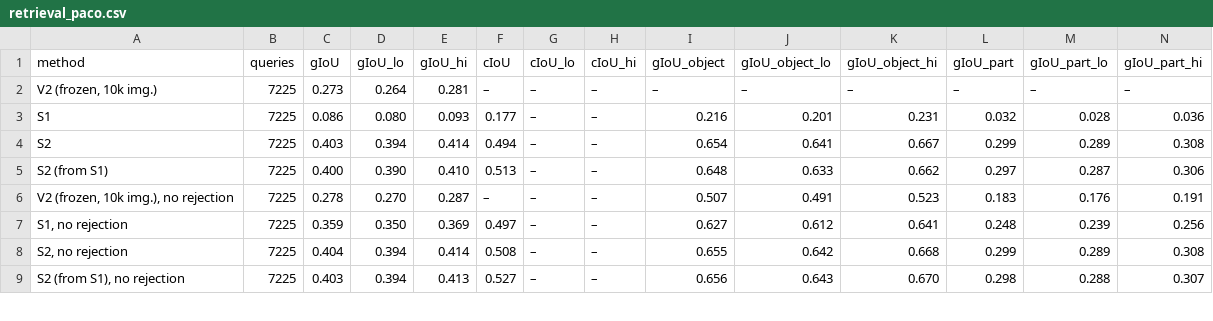
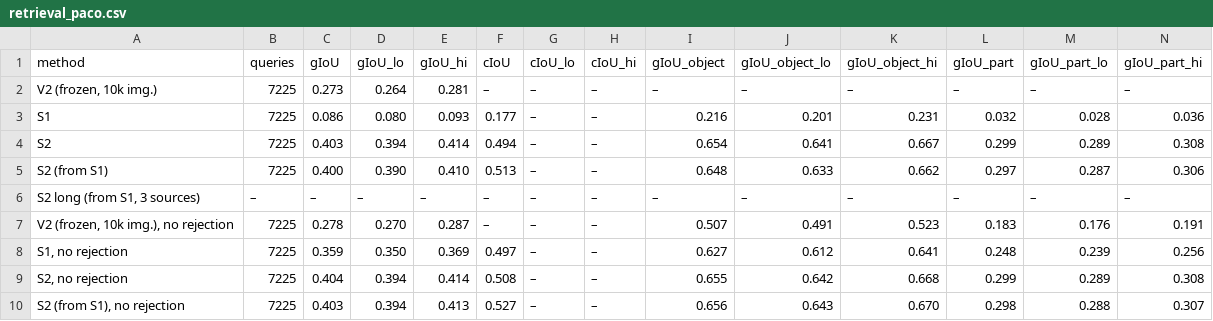
Before and after one commit to ambujmehrish/TreeGround, a CSV file: results/tables/retrieval_paco.csv, drawn as a sheet; only a part is shown; rows hold the shown columns only; the diff names each change by its address in the sheet, - before the commit and + after, or states it on an @@ line.

```diff
--- a/results/tables/retrieval_paco.csv
+++ b/results/tables/retrieval_paco.csv
+row 6: S2 long (from S1, 3 sources) | – | – | – | – | – | – | – | – | – | – | – | – | –
```
Also changed, not shown: results/tables/chains_paco.csv, results/tables/transfer.csv, 15 other files.
